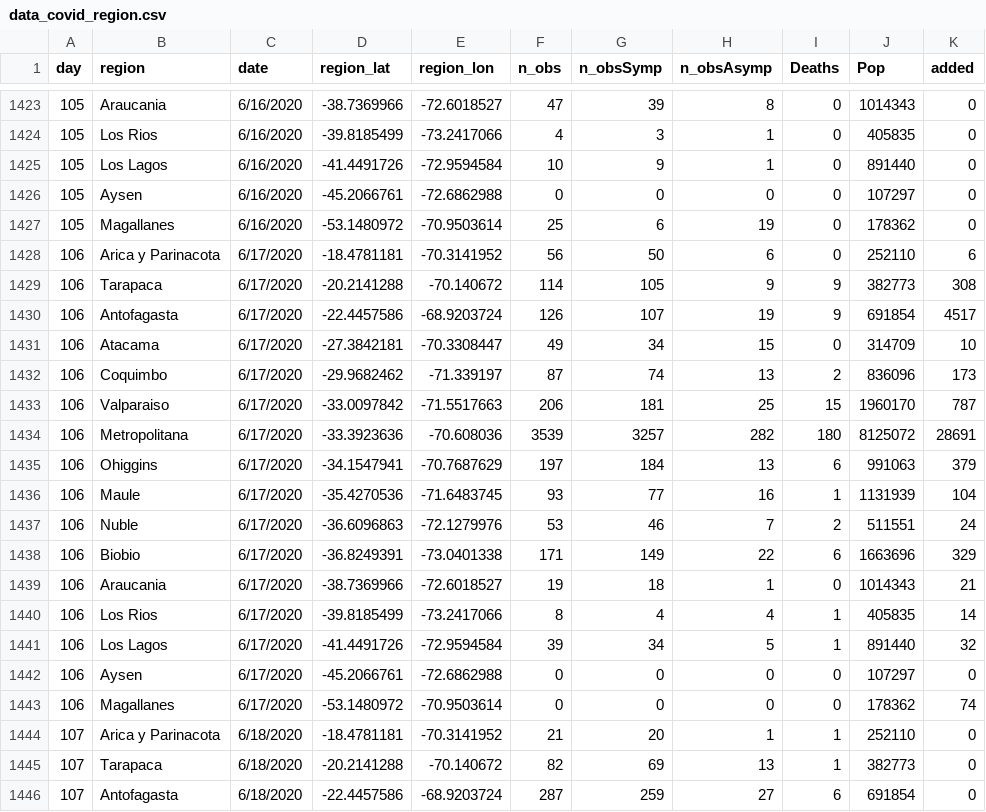
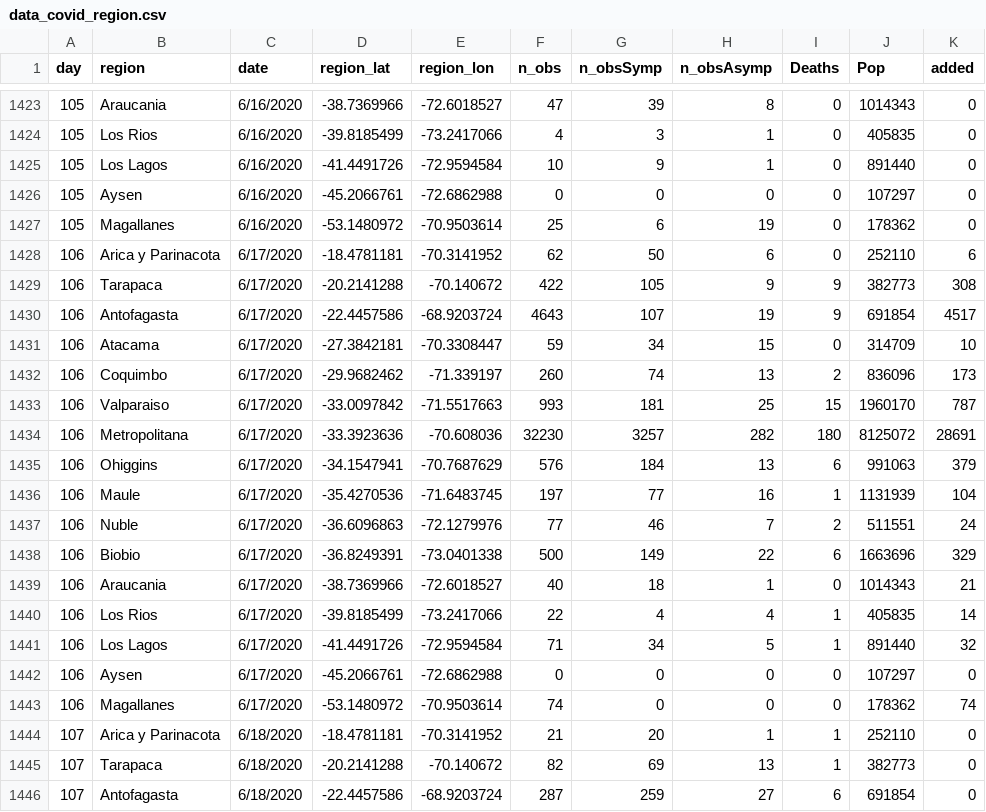
Before and after one commit to maibennett/code, a CSV file: covid/data/data_covid_region.csv, drawn as a sheet; only a part is shown, gaps mark what is left out; the diff names each change by its address in the sheet, - before the commit and + after, or states it on an @@ line.

Commit message:
Add files via upload

```diff
--- a/covid/data/data_covid_region.csv
+++ b/covid/data/data_covid_region.csv
-F1428 (n_obs): 56
+F1428 (n_obs): 62
-F1429 (n_obs): 114
+F1429 (n_obs): 422
-F1430 (n_obs): 126
+F1430 (n_obs): 4643
-F1431 (n_obs): 49
+F1431 (n_obs): 59
-F1432 (n_obs): 87
+F1432 (n_obs): 260
-F1433 (n_obs): 206
+F1433 (n_obs): 993
-F1434 (n_obs): 3539
+F1434 (n_obs): 32230
-F1435 (n_obs): 197
+F1435 (n_obs): 576
-F1436 (n_obs): 93
+F1436 (n_obs): 197
-F1437 (n_obs): 53
+F1437 (n_obs): 77
-F1438 (n_obs): 171
+F1438 (n_obs): 500
-F1439 (n_obs): 19
+F1439 (n_obs): 40
-F1440 (n_obs): 8
+F1440 (n_obs): 22
-F1441 (n_obs): 39
+F1441 (n_obs): 71
-F1443 (n_obs): 0
+F1443 (n_obs): 74
```
